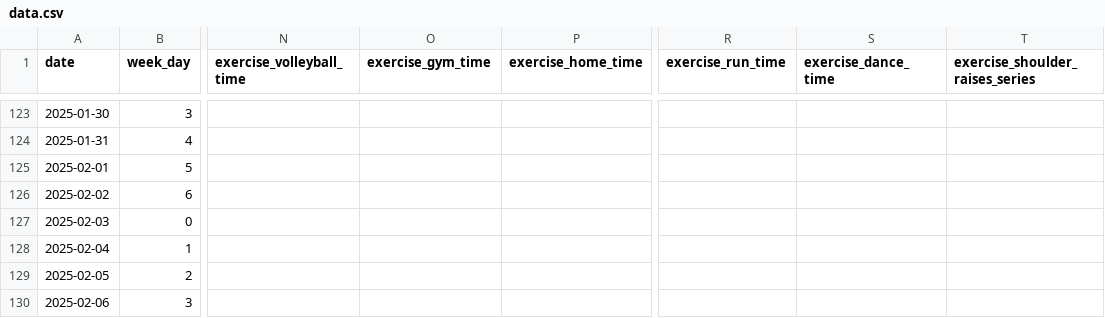
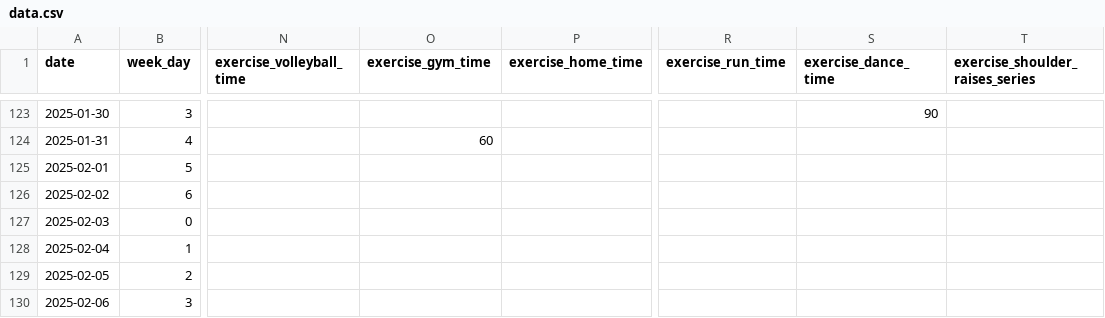
Before and after one commit to KamilMatejuk/Articles, a CSV file: Other/The Winter Arc - exploratory data analysis/data.csv, drawn as a sheet; only a part is shown, gaps mark what is left out; the diff covers the shown part only; the diff names each change by its address in the sheet, - before the commit and + after, or states it on an @@ line.

Commit message:
Q2 - exercise

```diff
--- a/Other/The Winter Arc - exploratory data analysis/data.csv
+++ b/Other/The Winter Arc - exploratory data analysis/data.csv
-S123 (exercise_dance_time): (empty)
+S123 (exercise_dance_time): 90
-O124 (exercise_gym_time): (empty)
+O124 (exercise_gym_time): 60
```
Also changed, not shown: 40 edited cells elsewhere in this file.
